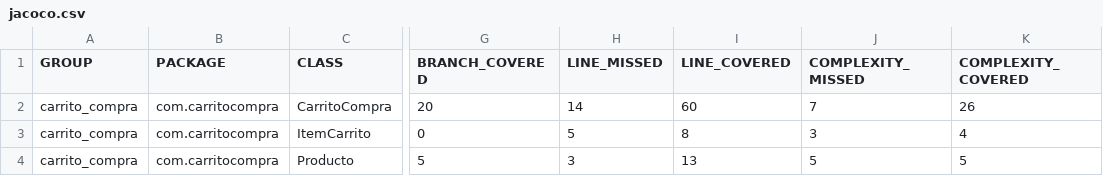
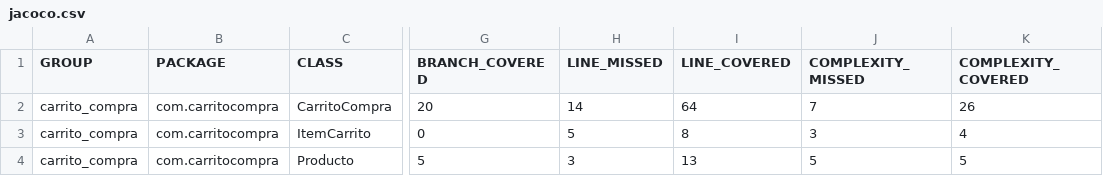
Before and after one commit to RdrigoFH/lab-pruebas-software, a CSV file: LAB_04/code/carrito_compra/target/site/jacoco/jacoco.csv, drawn as a sheet; only a part is shown, gaps mark what is left out; the diff names each change by its address in the sheet, - before the commit and + after, or states it on an @@ line.

```diff
--- a/LAB_04/code/carrito_compra/target/site/jacoco/jacoco.csv
+++ b/LAB_04/code/carrito_compra/target/site/jacoco/jacoco.csv
-I2 (LINE_COVERED): 60
+I2 (LINE_COVERED): 64
```
Also changed, not shown: 22 other files.
